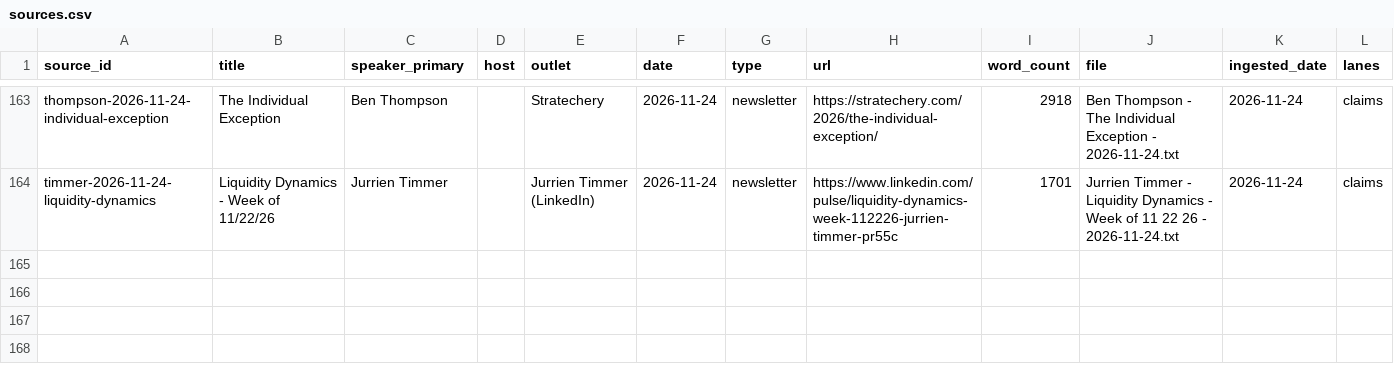
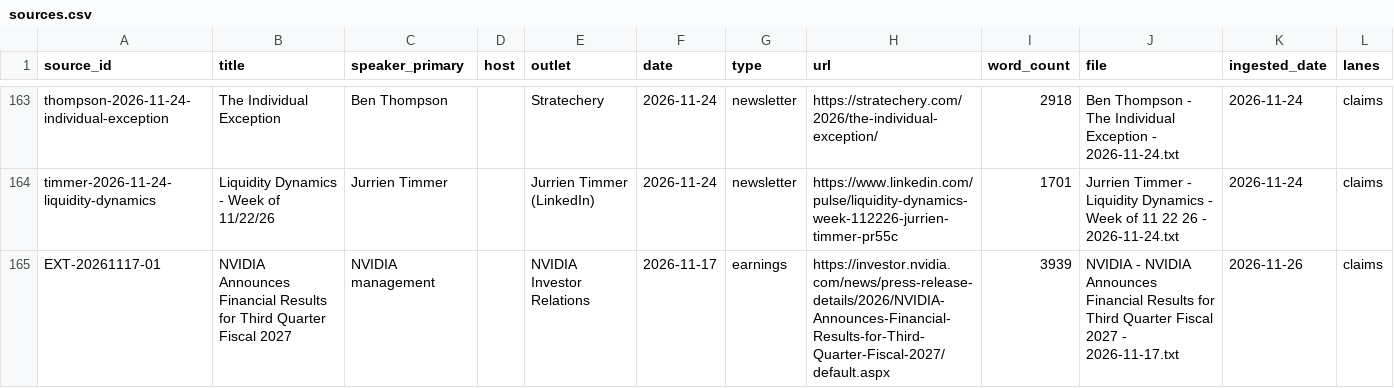
Before and after one commit to jbreuckm-del/signal-kb-index, a CSV file: sources.csv, drawn as a sheet; only a part is shown, gaps mark what is left out; the diff names each change by its address in the sheet, - before the commit and + after, or states it on an @@ line.

```diff
--- a/sources.csv
+++ b/sources.csv
+row 165: EXT-20261117-01 | NVIDIA Announces Financial Results for Third Quarter Fiscal 2027 | NVIDIA management |  | NVIDIA Investor Relations | 2026-11-17 | earnings | https://investor.nvidia.com/news/press-release-details/2026/NVIDIA-Announces-Financial-Results-for-Third-Quarter-Fiscal-2027/default.aspx | 3939 | NVIDIA - NVIDIA Announces Financial Results for Third Quarter Fiscal 2027 - 2026-11-17.txt | 2026-11-26 | claims
```
Also changed, not shown: predictions.csv, 3 other files.
